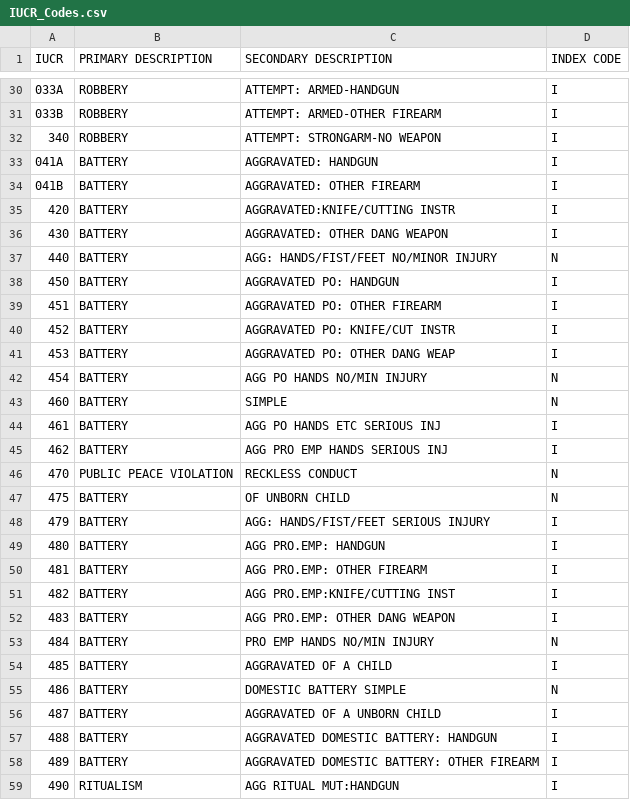
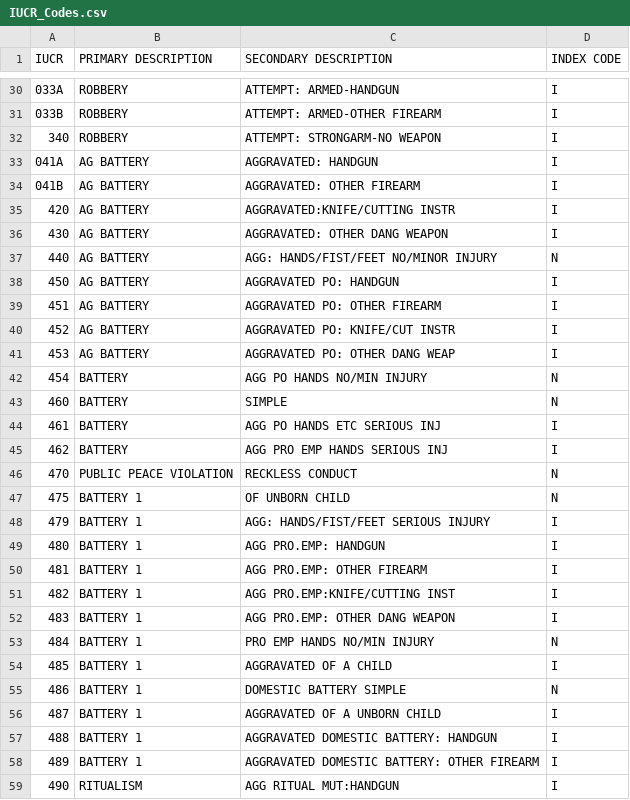
Before and after one commit to ryanrouleau/Data-Mining-Term-Project, a CSV file: IUCR_Codes.csv, drawn as a sheet; only a part is shown, gaps mark what is left out; the diff covers the shown part only.

```diff
--- a/IUCR_Codes.csv
+++ b/IUCR_Codes.csv
@@ -32,11 +32,11 @@ IUCR,PRIMARY DESCRIPTION,SECONDARY DESCRIPTION,INDEX CODE
 340,ROBBERY,ATTEMPT: STRONGARM-NO WEAPON,I
-041A,BATTERY,AGGRAVATED: HANDGUN,I
-041B,BATTERY,AGGRAVATED: OTHER FIREARM,I
-420,BATTERY,AGGRAVATED:KNIFE/CUTTING INSTR,I
-430,BATTERY,AGGRAVATED: OTHER DANG WEAPON,I
-440,BATTERY,AGG: HANDS/FIST/FEET NO/MINOR INJURY,N
-450,BATTERY,AGGRAVATED PO: HANDGUN,I
-451,BATTERY,AGGRAVATED PO: OTHER FIREARM,I
-452,BATTERY,AGGRAVATED PO: KNIFE/CUT INSTR,I
-453,BATTERY,AGGRAVATED PO: OTHER DANG WEAP,I
+041A,AG BATTERY,AGGRAVATED: HANDGUN,I
+041B,AG BATTERY,AGGRAVATED: OTHER FIREARM,I
+420,AG BATTERY,AGGRAVATED:KNIFE/CUTTING INSTR,I
+430,AG BATTERY,AGGRAVATED: OTHER DANG WEAPON,I
+440,AG BATTERY,AGG: HANDS/FIST/FEET NO/MINOR INJURY,N
+450,AG BATTERY,AGGRAVATED PO: HANDGUN,I
+451,AG BATTERY,AGGRAVATED PO: OTHER FIREARM,I
+452,AG BATTERY,AGGRAVATED PO: KNIFE/CUT INSTR,I
+453,AG BATTERY,AGGRAVATED PO: OTHER DANG WEAP,I
 454,BATTERY,AGG PO HANDS NO/MIN INJURY,N
@@ -46,14 +46,14 @@ IUCR,PRIMARY DESCRIPTION,SECONDARY DESCRIPTION,INDEX CODE
 470,PUBLIC PEACE VIOLATION,RECKLESS CONDUCT,N
-475,BATTERY,OF UNBORN CHILD,N
-479,BATTERY,AGG: HANDS/FIST/FEET SERIOUS INJURY,I
-480,BATTERY,AGG PRO.EMP: HANDGUN,I
-481,BATTERY,AGG PRO.EMP: OTHER FIREARM,I
-482,BATTERY,AGG PRO.EMP:KNIFE/CUTTING INST,I
-483,BATTERY,AGG PRO.EMP: OTHER DANG WEAPON,I
-484,BATTERY,PRO EMP HANDS NO/MIN INJURY,N
-485,BATTERY,AGGRAVATED OF A CHILD,I
-486,BATTERY,DOMESTIC BATTERY SIMPLE,N
-487,BATTERY,AGGRAVATED OF A UNBORN CHILD,I
-488,BATTERY,AGGRAVATED DOMESTIC BATTERY: HANDGUN,I
-489,BATTERY,AGGRAVATED DOMESTIC BATTERY: OTHER FIREARM,I
+475,BATTERY 1,OF UNBORN CHILD,N
+479,BATTERY 1,AGG: HANDS/FIST/FEET SERIOUS INJURY,I
+480,BATTERY 1,AGG PRO.EMP: HANDGUN,I
+481,BATTERY 1,AGG PRO.EMP: OTHER FIREARM,I
+482,BATTERY 1,AGG PRO.EMP:KNIFE/CUTTING INST,I
+483,BATTERY 1,AGG PRO.EMP: OTHER DANG WEAPON,I
+484,BATTERY 1,PRO EMP HANDS NO/MIN INJURY,N
+485,BATTERY 1,AGGRAVATED OF A CHILD,I
+486,BATTERY 1,DOMESTIC BATTERY SIMPLE,N
+487,BATTERY 1,AGGRAVATED OF A UNBORN CHILD,I
+488,BATTERY 1,AGGRAVATED DOMESTIC BATTERY: HANDGUN,I
+489,BATTERY 1,AGGRAVATED DOMESTIC BATTERY: OTHER FIREARM,I
 490,RITUALISM,AGG RITUAL MUT:HANDGUN,I
```
Also changed, not shown: 9 edited cells elsewhere in this file, severities.csv.
